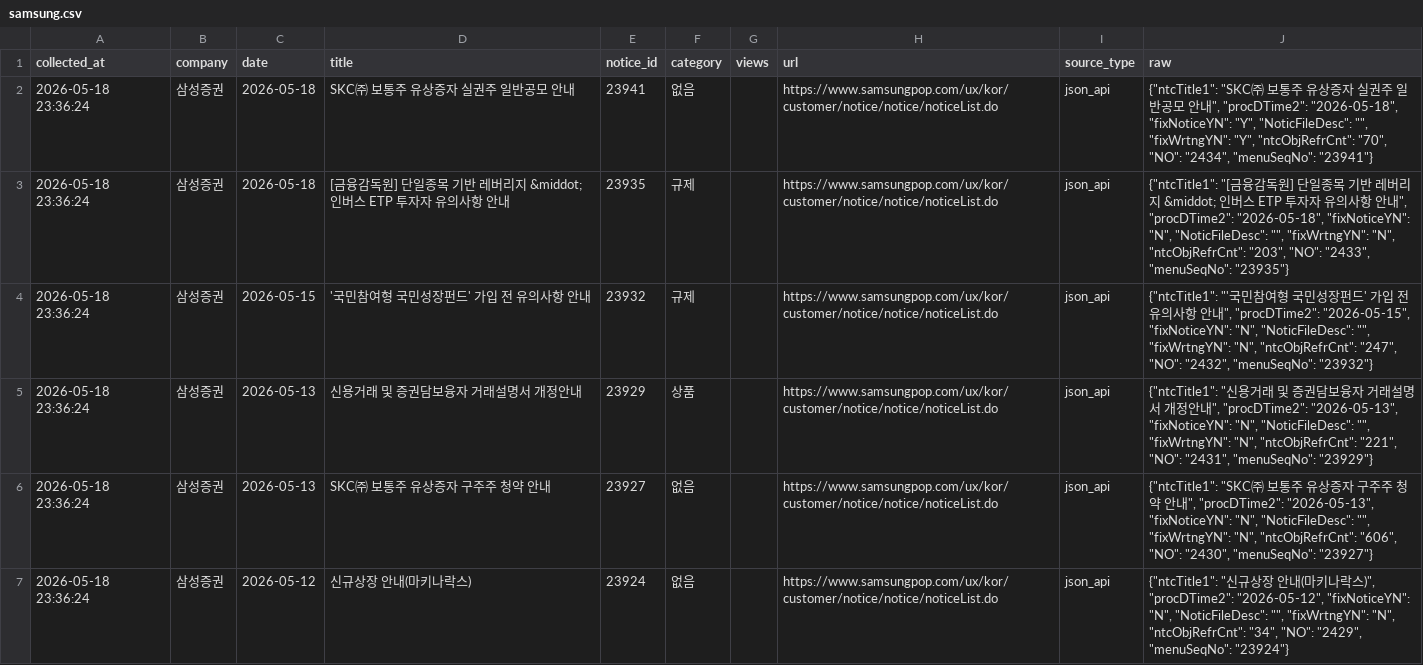
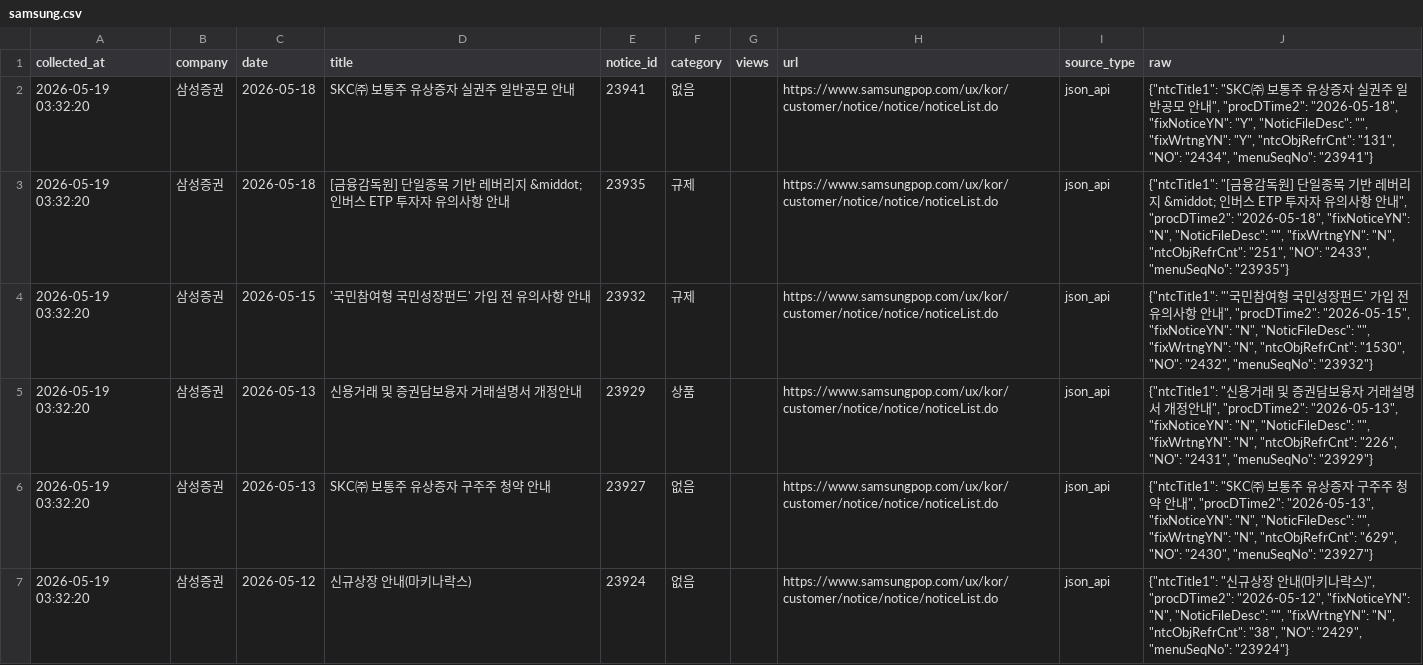
Before and after one commit to jinhoo-choi/risk-news-crolling, a CSV file: data/samsung.csv, drawn as a sheet; only a part is shown; the diff covers the shown part only.

```diff
--- a/data/samsung.csv
+++ b/data/samsung.csv
@@ -1,7 +1,7 @@
 collected_at,company,date,title,notice_id,category,views,url,source_type,raw
-2026-05-18 23:36:24,삼성증권,2026-05-18,SKC㈜ 보통주 유상증자 실권주 일반공모 안내,23941,없음,,https://www.samsungpop.com/ux/kor/customer/notice/notice/noticeList.do,json_api,"{""ntcTitle1"": ""SKC㈜ 보통주 유상증자 실권주 일반공모 안내"", ""procDTime2"": ""2026-05-18"", ""fixNoticeYN"": ""Y"", ""NoticFileDesc"": """", ""fixWrtngYN"": ""Y"", ""ntcObjRefrCnt"": ""70"", ""NO"": ""2434"", ""menuSeqNo"": ""23941""}"
-2026-05-18 23:36:24,삼성증권,2026-05-18,[금융감독원] 단일종목 기반 레버리지 &middot; 인버스 ETP 투자자 유의사항 안내,23935,규제,,https://www.samsungpop.com/ux/kor/customer/notice/notice/noticeList.do,json_api,"{""ntcTitle1"": ""[금융감독원] 단일종목 기반 레버리지 &middot; 인버스 ETP 투자자 유의사항 안내"", ""procDTime2"": ""2026-05-18"", ""fixNoticeYN"": ""N"", ""NoticFileDesc"": """", ""fixWrtngYN"": ""N"", ""ntcObjRefrCnt"": ""203"", ""NO"": ""2433"", ""menuSeqNo"": ""23935""}"
-2026-05-18 23:36:24,삼성증권,2026-05-15,'국민참여형 국민성장펀드' 가입 전 유의사항 안내,23932,규제,,https://www.samsungpop.com/ux/kor/customer/notice/notice/noticeList.do,json_api,"{""ntcTitle1"": ""'국민참여형 국민성장펀드' 가입 전 유의사항 안내"", ""procDTime2"": ""2026-05-15"", ""fixNoticeYN"": ""N"", ""NoticFileDesc"": """", ""fixWrtngYN"": ""N"", ""ntcObjRefrCnt"": ""247"", ""NO"": ""2432"", ""menuSeqNo"": ""23932""}"
-2026-05-18 23:36:24,삼성증권,2026-05-13,신용거래 및 증권담보융자 거래설명서 개정안내,23929,상품,,https://www.samsungpop.com/ux/kor/customer/notice/notice/noticeList.do,json_api,"{""ntcTitle1"": ""신용거래 및 증권담보융자 거래설명서 개정안내"", ""procDTime2"": ""2026-05-13"", ""fixNoticeYN"": ""N"", ""NoticFileDesc"": """", ""fixWrtngYN"": ""N"", ""ntcObjRefrCnt"": ""221"", ""NO"": ""2431"", ""menuSeqNo"": ""23929""}"
-2026-05-18 23:36:24,삼성증권,2026-05-13,SKC㈜ 보통주 유상증자 구주주 청약 안내,23927,없음,,https://www.samsungpop.com/ux/kor/customer/notice/notice/noticeList.do,json_api,"{""ntcTitle1"": ""SKC㈜ 보통주 유상증자 구주주 청약 안내"", ""procDTime2"": ""2026-05-13"", ""fixNoticeYN"": ""N"", ""NoticFileDesc"": """", ""fixWrtngYN"": ""N"", ""ntcObjRefrCnt"": ""606"", ""NO"": ""2430"", ""menuSeqNo"": ""23927""}"
-2026-05-18 23:36:24,삼성증권,2026-05-12,신규상장 안내(마키나락스),23924,없음,,https://www.samsungpop.com/ux/kor/customer/notice/notice/noticeList.do,json_api,"{""ntcTitle1"": ""신규상장 안내(마키나락스)"", ""procDTime2"": ""2026-05-12"", ""fixNoticeYN"": ""N"", ""NoticFileDesc"": """", ""fixWrtngYN"": ""N"", ""ntcObjRefrCnt"": ""34"", ""NO"": ""2429"", ""menuSeqNo"": ""23924""}"
+2026-05-19 03:32:20,삼성증권,2026-05-18,SKC㈜ 보통주 유상증자 실권주 일반공모 안내,23941,없음,,https://www.samsungpop.com/ux/kor/customer/notice/notice/noticeList.do,json_api,"{""ntcTitle1"": ""SKC㈜ 보통주 유상증자 실권주 일반공모 안내"", ""procDTime2"": ""2026-05-18"", ""fixNoticeYN"": ""Y"", ""NoticFileDesc"": """", ""fixWrtngYN"": ""Y"", ""ntcObjRefrCnt"": ""131"", ""NO"": ""2434"", ""menuSeqNo"": ""23941""}"
+2026-05-19 03:32:20,삼성증권,2026-05-18,[금융감독원] 단일종목 기반 레버리지 &middot; 인버스 ETP 투자자 유의사항 안내,23935,규제,,https://www.samsungpop.com/ux/kor/customer/notice/notice/noticeList.do,json_api,"{""ntcTitle1"": ""[금융감독원] 단일종목 기반 레버리지 &middot; 인버스 ETP 투자자 유의사항 안내"", ""procDTime2"": ""2026-05-18"", ""fixNoticeYN"": ""N"", ""NoticFileDesc"": """", ""fixWrtngYN"": ""N"", ""ntcObjRefrCnt"": ""251"", ""NO"": ""2433"", ""menuSeqNo"": ""23935""}"
+2026-05-19 03:32:20,삼성증권,2026-05-15,'국민참여형 국민성장펀드' 가입 전 유의사항 안내,23932,규제,,https://www.samsungpop.com/ux/kor/customer/notice/notice/noticeList.do,json_api,"{""ntcTitle1"": ""'국민참여형 국민성장펀드' 가입 전 유의사항 안내"", ""procDTime2"": ""2026-05-15"", ""fixNoticeYN"": ""N"", ""NoticFileDesc"": """", ""fixWrtngYN"": ""N"", ""ntcObjRefrCnt"": ""1530"", ""NO"": ""2432"", ""menuSeqNo"": ""23932""}"
+2026-05-19 03:32:20,삼성증권,2026-05-13,신용거래 및 증권담보융자 거래설명서 개정안내,23929,상품,,https://www.samsungpop.com/ux/kor/customer/notice/notice/noticeList.do,json_api,"{""ntcTitle1"": ""신용거래 및 증권담보융자 거래설명서 개정안내"", ""procDTime2"": ""2026-05-13"", ""fixNoticeYN"": ""N"", ""NoticFileDesc"": """", ""fixWrtngYN"": ""N"", ""ntcObjRefrCnt"": ""226"", ""NO"": ""2431"", ""menuSeqNo"": ""23929""}"
+2026-05-19 03:32:20,삼성증권,2026-05-13,SKC㈜ 보통주 유상증자 구주주 청약 안내,23927,없음,,https://www.samsungpop.com/ux/kor/customer/notice/notice/noticeList.do,json_api,"{""ntcTitle1"": ""SKC㈜ 보통주 유상증자 구주주 청약 안내"", ""procDTime2"": ""2026-05-13"", ""fixNoticeYN"": ""N"", ""NoticFileDesc"": """", ""fixWrtngYN"": ""N"", ""ntcObjRefrCnt"": ""629"", ""NO"": ""2430"", ""menuSeqNo"": ""23927""}"
+2026-05-19 03:32:20,삼성증권,2026-05-12,신규상장 안내(마키나락스),23924,없음,,https://www.samsungpop.com/ux/kor/customer/notice/notice/noticeList.do,json_api,"{""ntcTitle1"": ""신규상장 안내(마키나락스)"", ""procDTime2"": ""2026-05-12"", ""fixNoticeYN"": ""N"", ""NoticFileDesc"": """", ""fixWrtngYN"": ""N"", ""ntcObjRefrCnt"": ""38"", ""NO"": ""2429"", ""menuSeqNo"": ""23924""}"
```
Also changed, not shown: 7 edited cells elsewhere in this file, data/kb.csv, data/kiwoom.csv, 6 other files.
